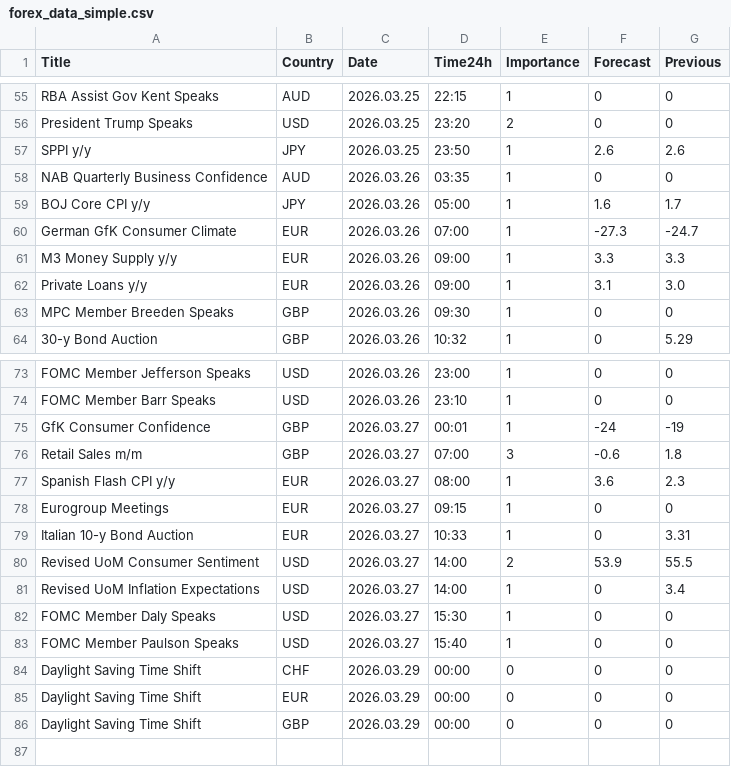
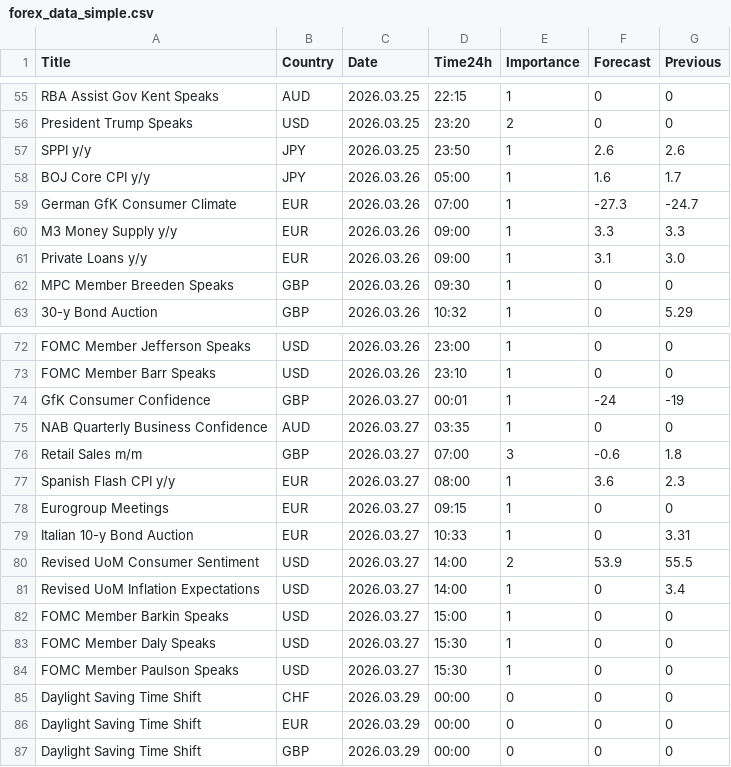
Before and after one commit to CryptoGamerDev/forex-calendar-data, a CSV file: forex_data_simple.csv, drawn as a sheet; only a part is shown, gaps mark what is left out.

```diff
--- a/forex_data_simple.csv
+++ b/forex_data_simple.csv
@@ -57,3 +57,2 @@ President Trump Speaks,USD,2026.03.25,23:20,2,0,0
 SPPI y/y,JPY,2026.03.25,23:50,1,2.6,2.6
-NAB Quarterly Business Confidence,AUD,2026.03.26,03:35,1,0,0
 BOJ Core CPI y/y,JPY,2026.03.26,05:00,1,1.6,1.7
@@ -75,2 +74,3 @@ FOMC Member Barr Speaks,USD,2026.03.26,23:10,1,0,0
 GfK Consumer Confidence,GBP,2026.03.27,00:01,1,-24,-19
+NAB Quarterly Business Confidence,AUD,2026.03.27,03:35,1,0,0
 Retail Sales m/m,GBP,2026.03.27,07:00,3,-0.6,1.8
@@ -81,4 +81,5 @@ Revised UoM Consumer Sentiment,USD,2026.03.27,14:00,2,53.9,55.5
 Revised UoM Inflation Expectations,USD,2026.03.27,14:00,1,0,3.4
+FOMC Member Barkin Speaks,USD,2026.03.27,15:00,1,0,0
 FOMC Member Daly Speaks,USD,2026.03.27,15:30,1,0,0
-FOMC Member Paulson Speaks,USD,2026.03.27,15:40,1,0,0
+FOMC Member Paulson Speaks,USD,2026.03.27,15:30,1,0,0
 Daylight Saving Time Shift,CHF,2026.03.29,00:00,0,0,0
```
Also changed, not shown: forex_data_raw.csv.
